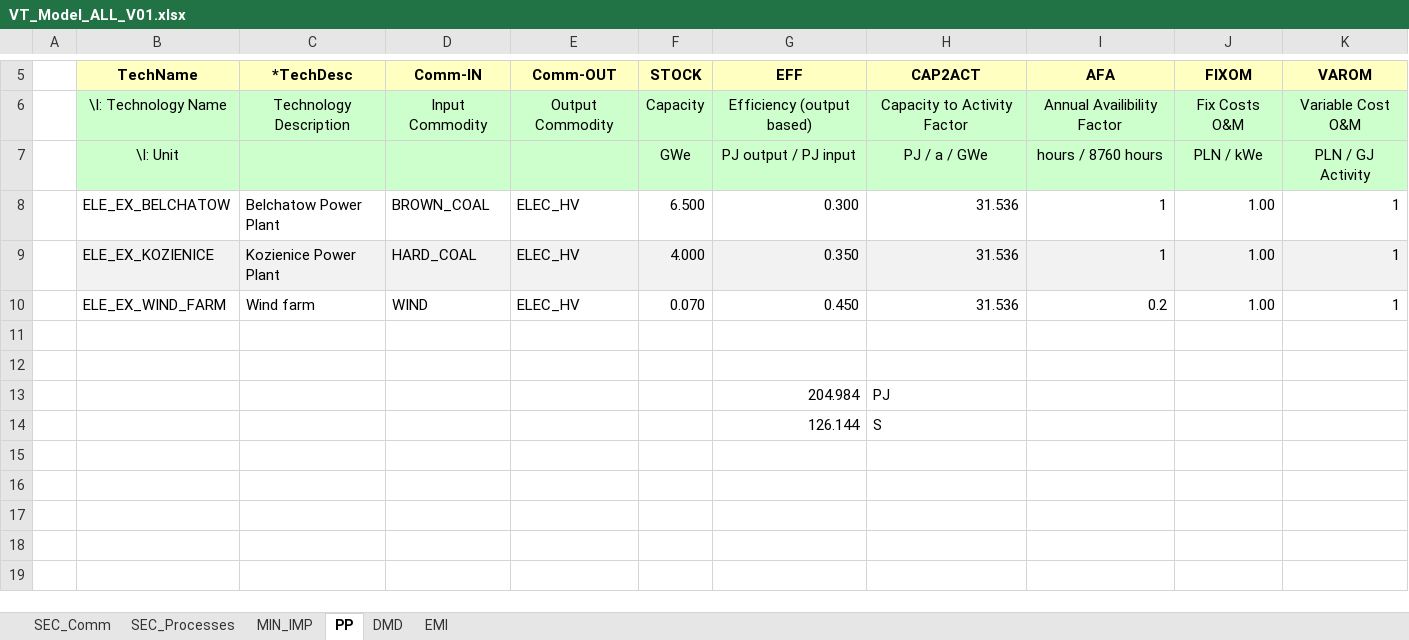
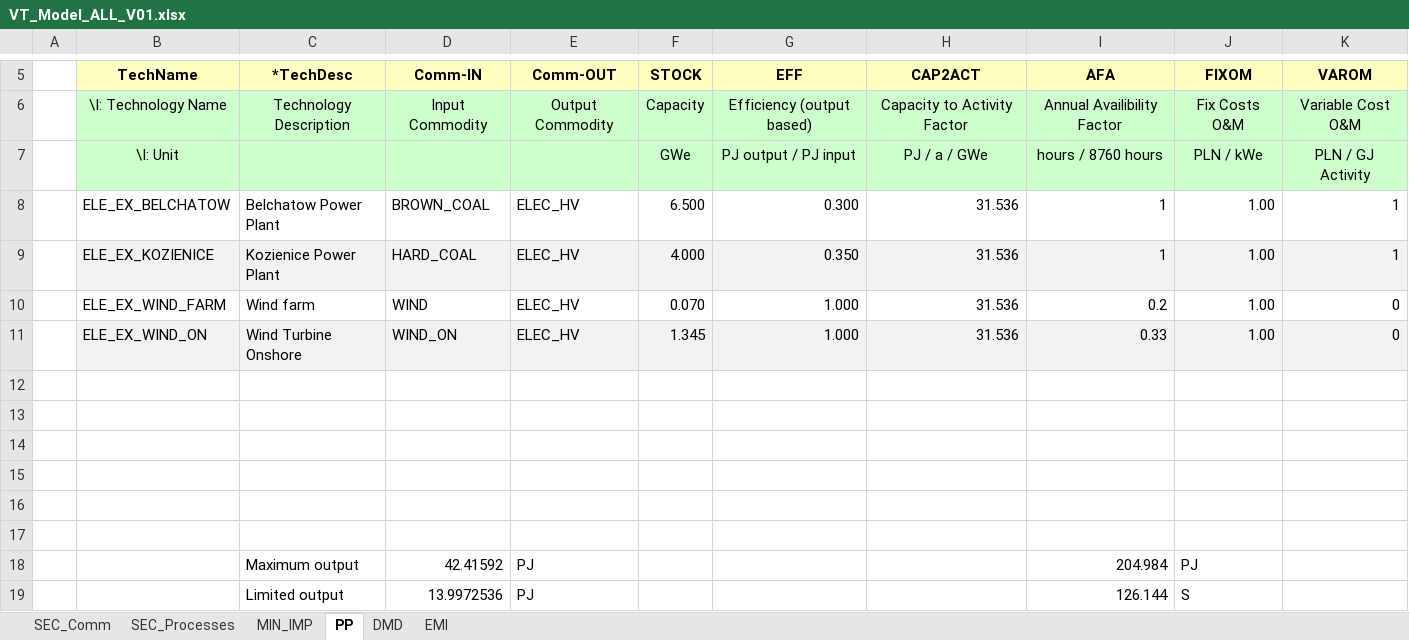
Before and after one commit to emiwyrwa/Emilia, an Excel workbook: VT_Model_ALL_V01.xlsx, sheet PP, drawn as a sheet; only a part is shown, gaps mark what is left out; values as stored, in another font and other column widths than the file's, no borders; addresses are those after the commit; the diff names each change by its address in the sheet, - before the commit and + after, or states it on an @@ line.

Commit message:
Add files via upload

```diff
--- a/VT_Model_ALL_V01.xlsx (sheet PP)
+++ b/VT_Model_ALL_V01.xlsx (sheet PP)
-G10 (EFF): 0.450
+G10 (EFF): 1.000
-K10 (VAROM): 1
+K10 (VAROM): 0
+row 11:  | ELE_EX_WIND_ON | Wind Turbine Onshore | WIND_ON | ELEC_HV | 1.345 | 1.000 | 31.536 | 0.33 | 1.00 | 0
-row 14:  |  |  |  |  |  | 204.984 | PJ
+row 14: (empty)
-row 15:  |  |  |  |  |  | 126.144 | S
+row 15: (empty)
+row 16: (empty)
+row 17: (empty)
+row 18:  |  | Maximum output | 42.41592 | PJ |  |  |  | 204.984 | PJ
+row 19:  |  | Limited output | 13.9972536 | PJ |  |  |  | 126.144 | S
```
Also changed, not shown: sheet SEC_Processes.
